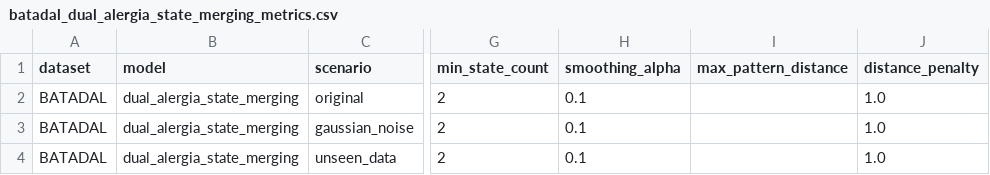
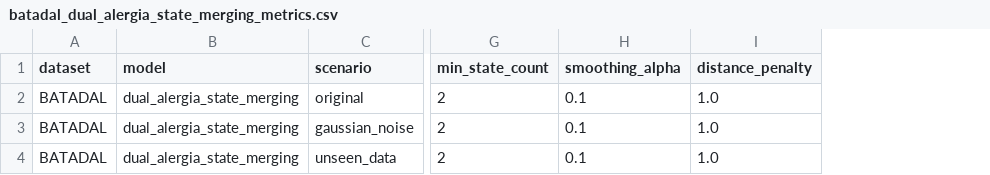
Before and after one commit to tayrubys/TimeSeries-Enhanced, a CSV file: results/outputs/batadal_dual_alergia_state_merging_metrics.csv, drawn as a sheet; only a part is shown, gaps mark what is left out; the diff names each change by its address in the sheet, - before the commit and + after, or states it on an @@ line.

Commit message:
unseen patternler için soft top-k mapping eklendi.

```diff
--- a/results/outputs/batadal_dual_alergia_state_merging_metrics.csv
+++ b/results/outputs/batadal_dual_alergia_state_merging_metrics.csv
-column I (max_pattern_distance), empty
```
Also changed, not shown: 4 other files.
